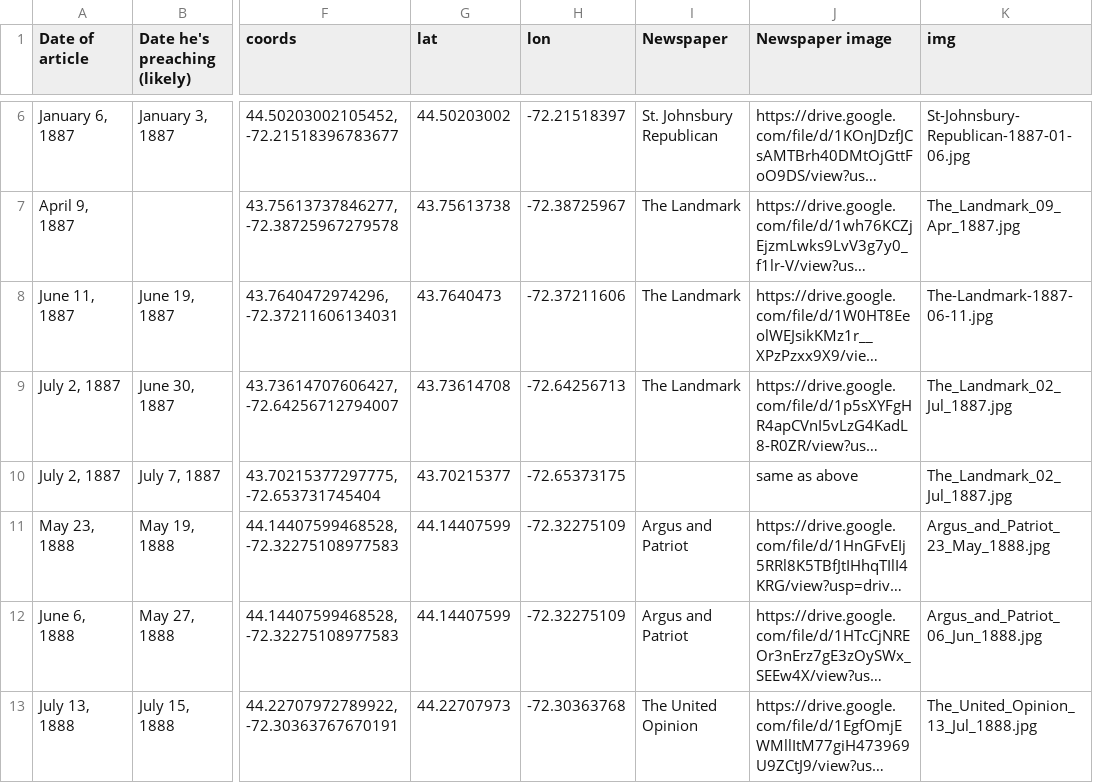
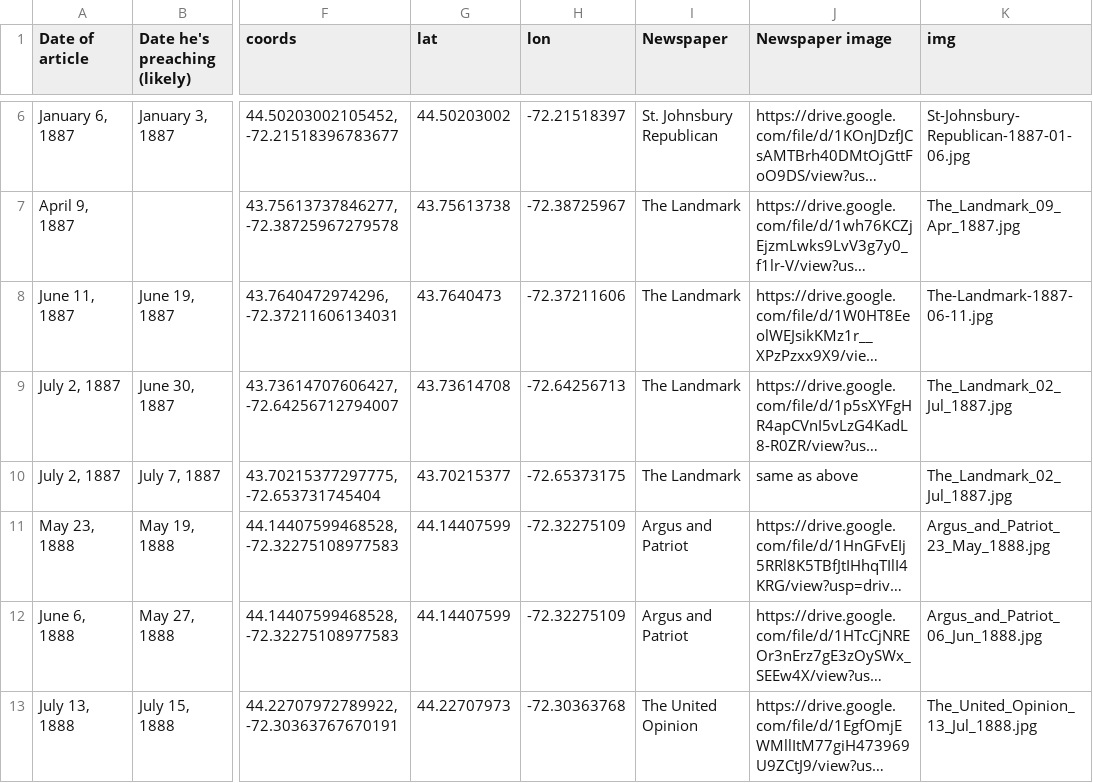
Before and after one commit to coreydockser/John-Harrison-Vermont, a CSV file: preaching_locations.csv, drawn as a sheet; only a part is shown, gaps mark what is left out; long unchanged cells end in …; the diff names each change by its address in the sheet, - before the commit and + after, or states it on an @@ line.

Commit message:
Added a missing cell

```diff
--- a/preaching_locations.csv
+++ b/preaching_locations.csv
-I10 (Newspaper): (empty)
+I10 (Newspaper): The Landmark
```
